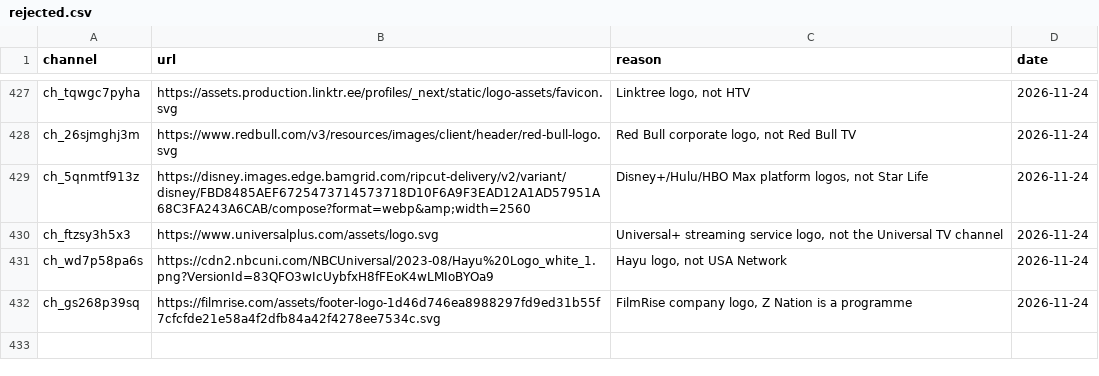
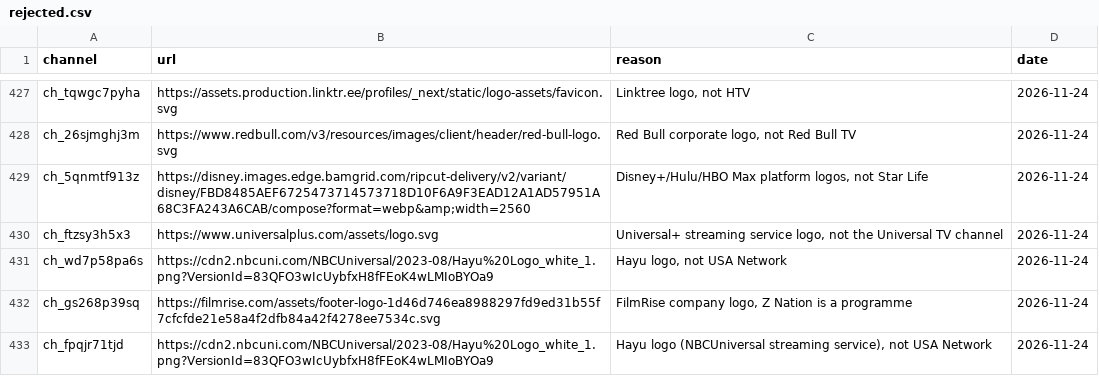
Before and after one commit to worldwide-tv-logos/database, a CSV file: data/rejected.csv, drawn as a sheet; only a part is shown, gaps mark what is left out.

```diff
--- a/data/rejected.csv
+++ b/data/rejected.csv
@@ -432 +432,2 @@ ch_wd7p58pa6s,https://cdn2.nbcuni.com/NBCUniversal/2023-08/Hayu%20Logo_white_1.p
 ch_gs268p39sq,https://filmrise.com/assets/footer-logo-1d46d746ea8988297fd9ed31b55f7cfcfde21e58a4f2dfb84a42f4278ee7534c.svg,"FilmRise company logo, Z Nation is a programme",2026-11-24
+ch_fpqjr71tjd,https://cdn2.nbcuni.com/NBCUniversal/2023-08/Hayu%20Logo_white_1.png?VersionId=83QFO3wIcUybfxH8fFEoK4wLMIoBYOa9,"Hayu logo (NBCUniversal streaming service), not USA Network",2026-11-24
```
Also changed, not shown: data/aliases.csv.
